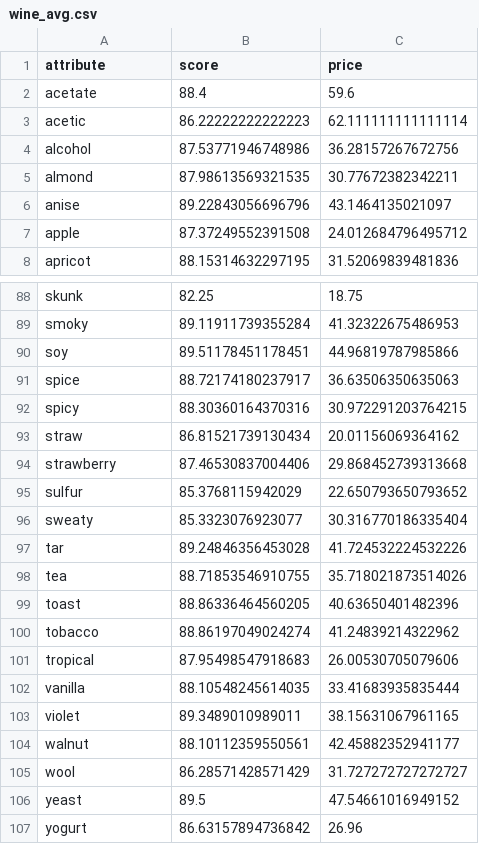
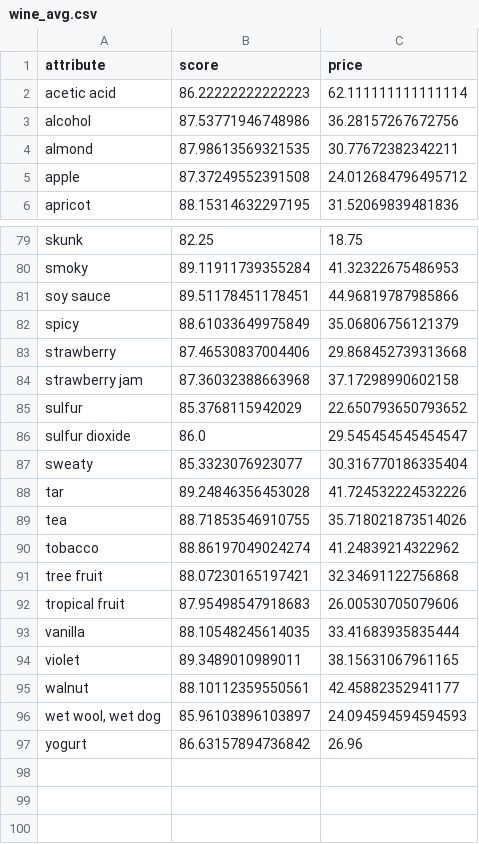
Before and after one commit to ariadne27/3M_Group_Project, a CSV file: Data Munging/Output/wine_avg.csv, drawn as a sheet; only a part is shown, gaps mark what is left out; the diff covers the shown part only.

Commit message:
Remove duplicate attributes

```diff
--- a/Data Munging/Output/wine_avg.csv
+++ b/Data Munging/Output/wine_avg.csv
@@ -1,7 +1,5 @@
 attribute,score,price
-acetate,88.4,59.6
-acetic,86.22222222222223,62.111111111111114
+acetic acid,86.22222222222223,62.111111111111114
 alcohol,87.53771946748986,36.28157267672756
 almond,87.98613569321535,30.77672382342211
-anise,89.22843056696796,43.1464135021097
 apple,87.37249552391508,24.012684796495712
@@ -89,8 +80,8 @@ skunk,82.25,18.75
 smoky,89.11911739355284,41.32322675486953
-soy,89.51178451178451,44.96819787985866
-spice,88.72174180237917,36.63506350635063
-spicy,88.30360164370316,30.972291203764215
-straw,86.81521739130434,20.01156069364162
+soy sauce,89.51178451178451,44.96819787985866
+spicy,88.61033649975849,35.06806756121379
 strawberry,87.46530837004406,29.868452739313668
+strawberry jam,87.36032388663968,37.17298990602158
 sulfur,85.3768115942029,22.650793650793652
+sulfur dioxide,86.0,29.545454545454547
 sweaty,85.3323076923077,30.316770186335404
@@ -98,5 +89,5 @@ tar,89.24846356453028,41.724532224532226
 tea,88.71853546910755,35.718021873514026
-toast,88.86336464560205,40.63650401482396
 tobacco,88.86197049024274,41.24839214322962
-tropical,87.95498547918683,26.00530705079606
+tree fruit,88.07230165197421,32.34691122756868
+tropical fruit,87.95498547918683,26.00530705079606
 vanilla,88.10548245614035,33.41683935835444
@@ -104,4 +95,3 @@ violet,89.3489010989011,38.15631067961165
 walnut,88.10112359550561,42.45882352941177
-wool,86.28571428571429,31.727272727272727
-yeast,89.5,47.54661016949152
+"wet wool, wet dog",85.96103896103897,24.094594594594593
 yogurt,86.63157894736842,26.96
```
Also changed, not shown: 15 added rows, 22 removed rows and 7 edited cells elsewhere in this file, Data Munging/Output/wine_count.csv.
